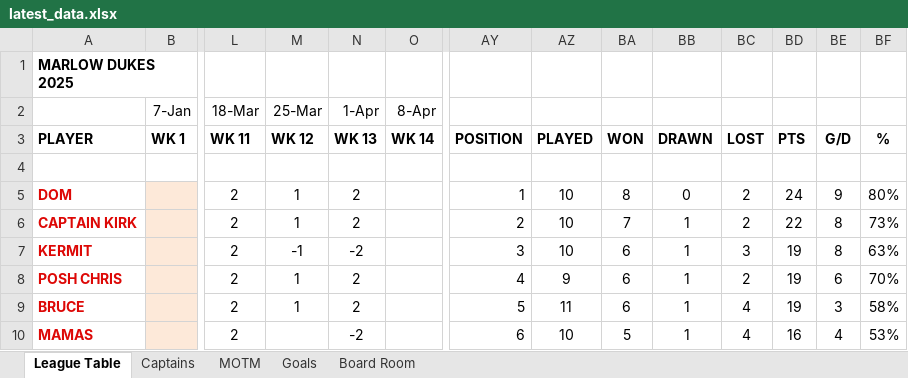
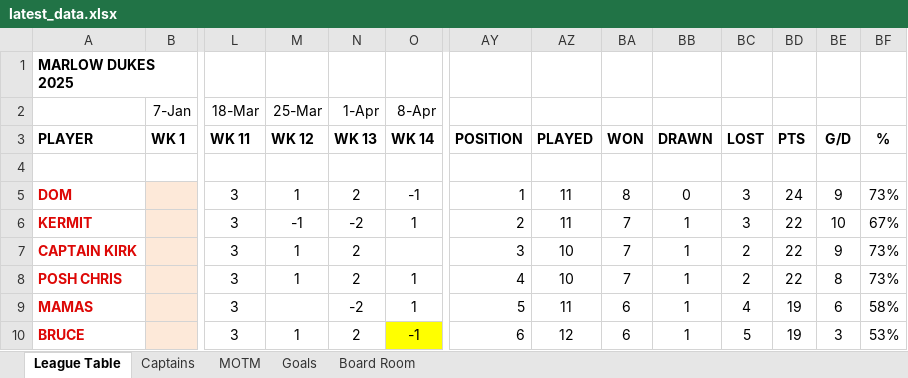
Before and after one commit to stateside2/marlow-dukes, an Excel workbook: data/latest_data.xlsx, sheet League Table, drawn as a sheet; only a part is shown, gaps mark what is left out; values as stored, in another font and other column widths than the file's, no borders; charts and pictures not drawn; removed rows and columns are numbered as before the commit, all else as after; rows hold the shown columns only; the diff covers the shown part only; the diff names each change by its address in the sheet, - before the commit and + after, or states it on an @@ line.

```diff
--- a/data/latest_data.xlsx (sheet League Table)
+++ b/data/latest_data.xlsx (sheet League Table)
-L5 (18-Mar): 2
+L5 (18-Mar): 3
-O5 (8-Apr): (empty)
+O5 (8-Apr): -1
-AZ5: 10
+AZ5: 11
-BC5: 2
+BC5: 3
-BF5: 80%
+BF5: 73%
+row 6: KERMIT |  | 3 | -1 | -2 | 1 | 2 | 11 | 7 | 1 | 3 | 22 | 10 | 67%
-L7 (18-Mar): 2
+L7 (18-Mar): 3
-AY7: 2
+AY7: 3
-BE7: 8
+BE7: 9
-row 7: KERMIT |  | 2 | -1 | -2 |  | 3 | 10 | 6 | 1 | 3 | 19 | 8 | 63%
-L8 (18-Mar): 2
+L8 (18-Mar): 3
-O8 (8-Apr): (empty)
+O8 (8-Apr): 1
-AZ8: 9
+AZ8: 10
-BA8: 6
+BA8: 7
-BD8: 19
+BD8: 22
-BE8: 6
+BE8: 8
-BF8: 70%
+BF8: 73%
+row 9: MAMAS |  | 3 |  | -2 | 1 | 5 | 11 | 6 | 1 | 4 | 19 | 6 | 58%
-L10 (18-Mar): 2
+L10 (18-Mar): 3
-O10 (8-Apr): (empty)
+O10 (8-Apr): -1
-O10 fill: none
+O10 fill: #FFFF00
-AY10: 5
+AY10: 6
-AZ10: 11
+AZ10: 12
-BC10: 4
+BC10: 5
-BF10: 58%
+BF10: 53%
-row 10: MAMAS |  | 2 |  | -2 |  | 6 | 10 | 5 | 1 | 4 | 16 | 4 | 53%
```
Also changed, not shown: 6 added rows, 6 removed rows and 67 edited cells elsewhere in this sheet, sheet Board Room, sheet Captains, sheet Goals, sheet MOTM, formulas that keep their value, hidden cells, 2 other files.
